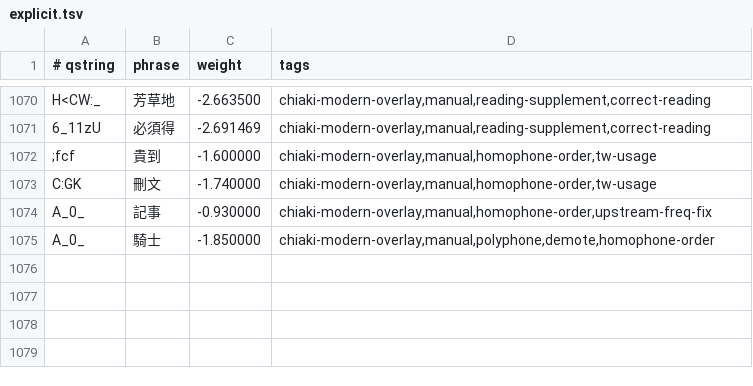
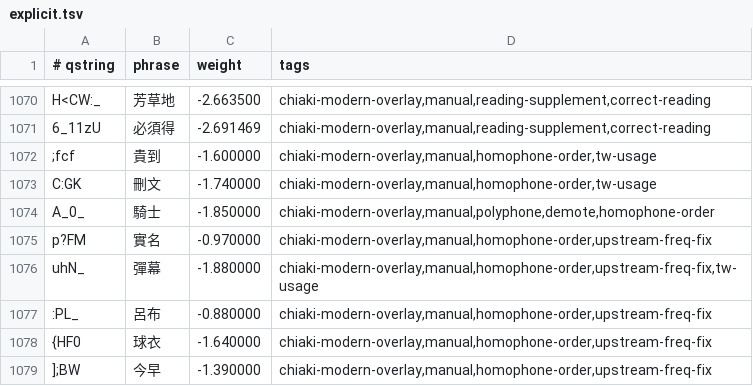
Before and after one commit to chiakich/ChiaKey-Lexicon, a TSV file: sources/chiaki-modern-overlay/explicit.tsv, drawn as a sheet; only a part is shown, gaps mark what is left out; removed rows and columns are numbered as before the commit, all else as after; the diff names each change by its address in the sheet, - before the commit and + after, or states it on an @@ line.

Commit message:
fix: promote 實名, 彈幕, 呂布, 球衣, 今早 above their homophones

```diff
--- a/sources/chiaki-modern-overlay/explicit.tsv
+++ b/sources/chiaki-modern-overlay/explicit.tsv
-row 1074: A_0_ | 記事 | -0.930000 | chiaki-modern-overlay,manual,homophone-order,upstream-freq-fix
+row 1075: p?FM | 實名 | -0.970000 | chiaki-modern-overlay,manual,homophone-order,upstream-freq-fix
+row 1076: uhN_ | 彈幕 | -1.880000 | chiaki-modern-overlay,manual,homophone-order,upstream-freq-fix,tw-usage
+row 1077: :PL_ | 呂布 | -0.880000 | chiaki-modern-overlay,manual,homophone-order,upstream-freq-fix
+row 1078: {HF0 | 球衣 | -1.640000 | chiaki-modern-overlay,manual,homophone-order,upstream-freq-fix
+row 1079: ];BW | 今早 | -1.390000 | chiaki-modern-overlay,manual,homophone-order,upstream-freq-fix
```
